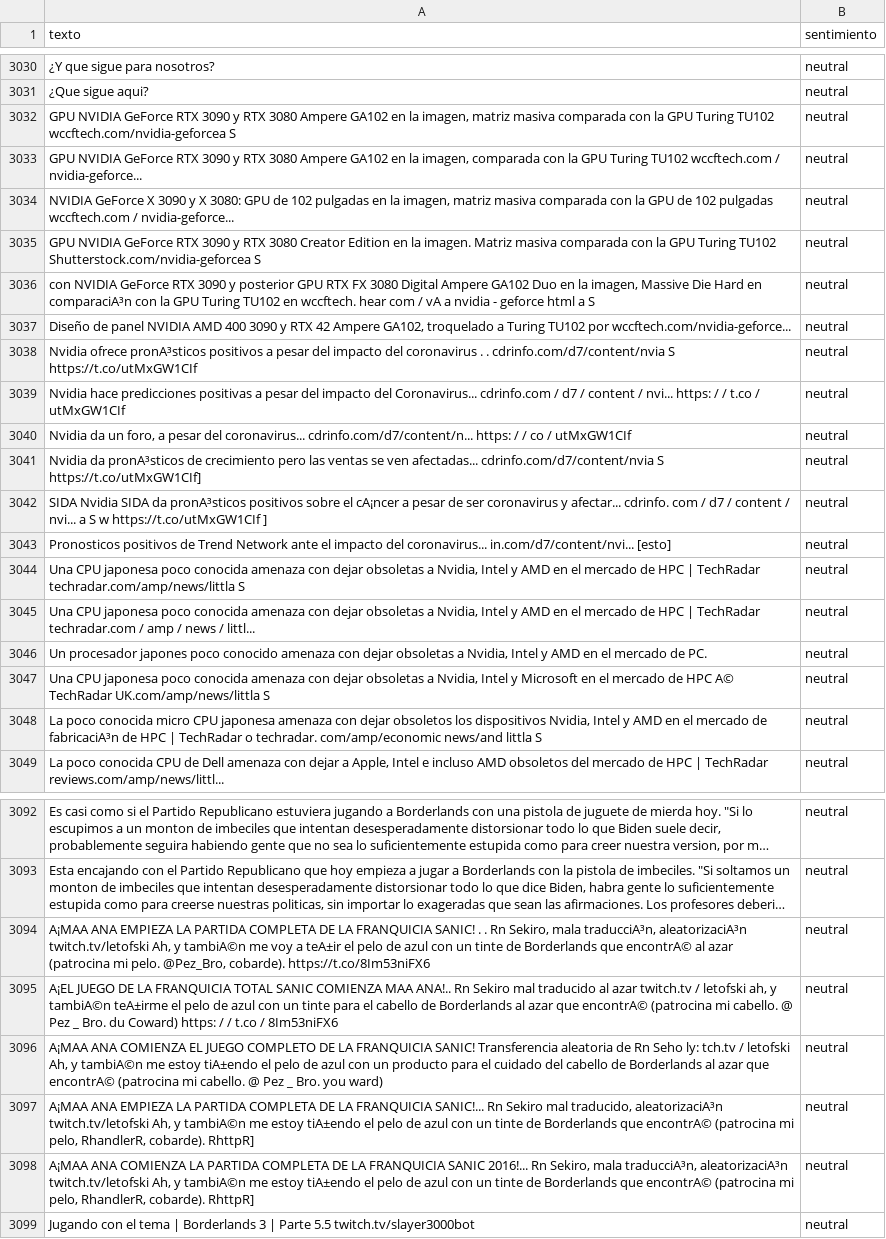
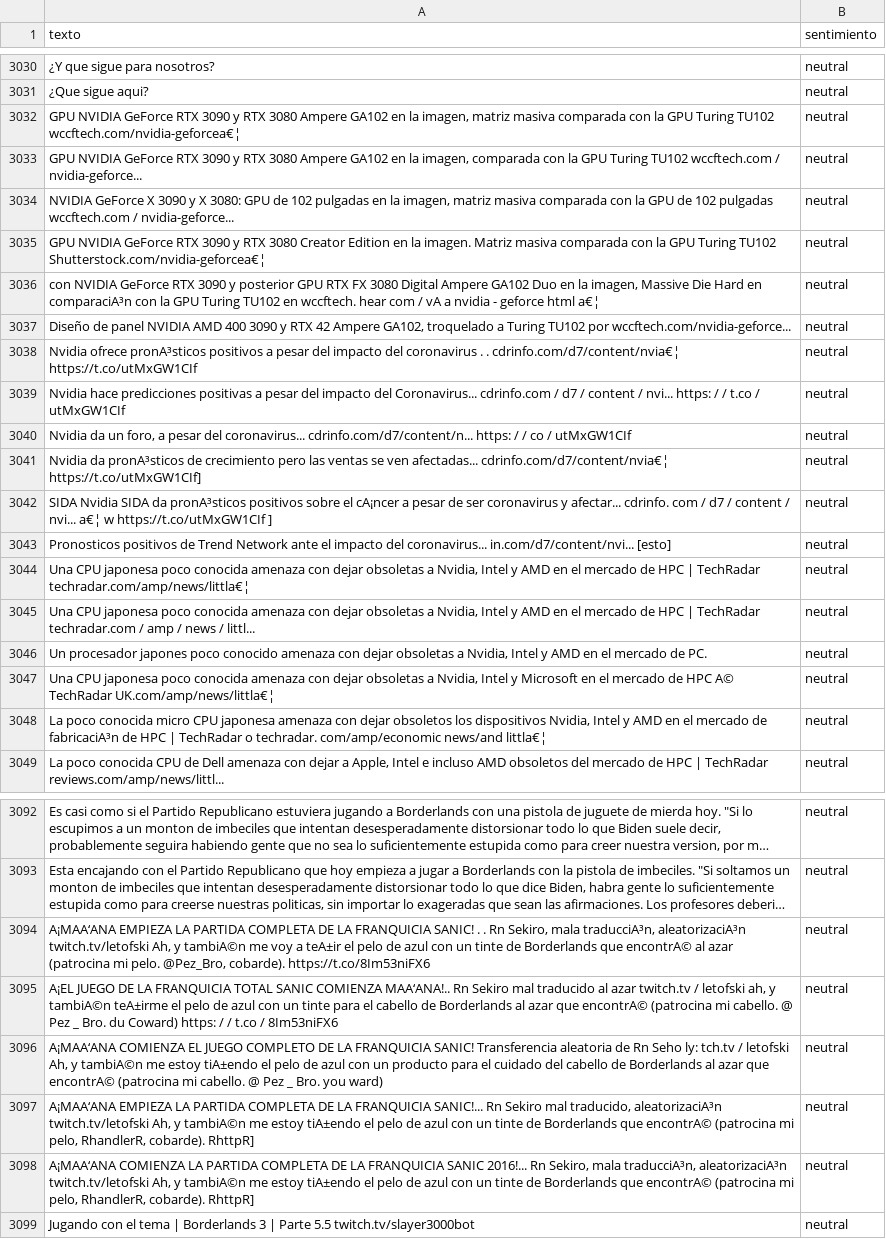
Before and after one commit to marelycarcamo/SentimentAPI-refactor, a CSV file: data-science/datasets/dataset_listo_para_ML.csv, drawn as a sheet; only a part is shown, gaps mark what is left out; long unchanged cells end in …; the diff covers the shown part only; the diff names each change by its address in the sheet, - before the commit and + after, or states it on an @@ line.

```diff
--- a/data-science/datasets/dataset_listo_para_ML.csv
+++ b/data-science/datasets/dataset_listo_para_ML.csv
-A3032 (texto): …Turing TU102 wccftech.com/nvidia-geforcea S
+A3032 (texto): …Turing TU102 wccftech.com/nvidia-geforcea€¦
-A3035 (texto): …Turing TU102 Shutterstock.com/nvidia-geforcea S
+A3035 (texto): …Turing TU102 Shutterstock.com/nvidia-geforcea€¦
-A3036 (texto): …geforce html a S
+A3036 (texto): …geforce html a€¦
-A3038 (texto): …. . cdrinfo.com/d7/content/nvia S https://t.co/utMxGW1CIf
+A3038 (texto): …. . cdrinfo.com/d7/content/nvia€¦ https://t.co/utMxGW1CIf
-A3041 (texto): …ven afectadas... cdrinfo.com/d7/content/nvia S https://t.co/utMxGW1CIf]
+A3041 (texto): …ven afectadas... cdrinfo.com/d7/content/nvia€¦ https://t.co/utMxGW1CIf]
-A3042 (texto): …/ nvi... a S w https://t.co/utMxGW1CIf…
+A3042 (texto): …/ nvi... a€¦ w https://t.co/utMxGW1CIf…
-A3044 (texto): …| TechRadar techradar.com/amp/news/littla S
+A3044 (texto): …| TechRadar techradar.com/amp/news/littla€¦
-A3047 (texto): …A© TechRadar UK.com/amp/news/littla S
+A3047 (texto): …A© TechRadar UK.com/amp/news/littla€¦
-A3048 (texto): …com/amp/economic news/and littla S
+A3048 (texto): …com/amp/economic news/and littla€¦
-A3094 (texto): A¡MAA ANA EMPIEZA LA…
+A3094 (texto): A¡MAA‘ANA EMPIEZA LA…
-A3095 (texto): …SANIC COMIENZA MAA ANA!.. Rn Sekiro…
+A3095 (texto): …SANIC COMIENZA MAA‘ANA!.. Rn Sekiro…
-A3096 (texto): A¡MAA ANA COMIENZA EL…
+A3096 (texto): A¡MAA‘ANA COMIENZA EL…
-A3097 (texto): A¡MAA ANA EMPIEZA LA…
+A3097 (texto): A¡MAA‘ANA EMPIEZA LA…
-A3098 (texto): A¡MAA ANA COMIENZA LA…
+A3098 (texto): A¡MAA‘ANA COMIENZA LA…
```
Also changed, not shown: 99 edited cells elsewhere in this file, 2 other files.
